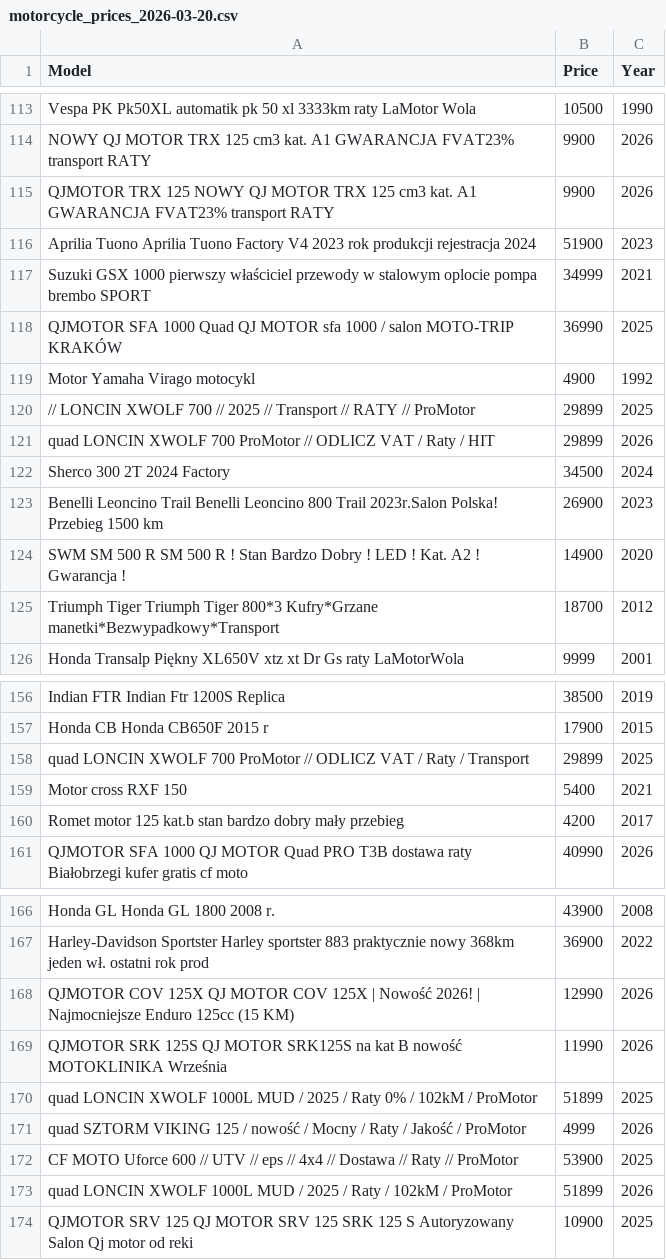
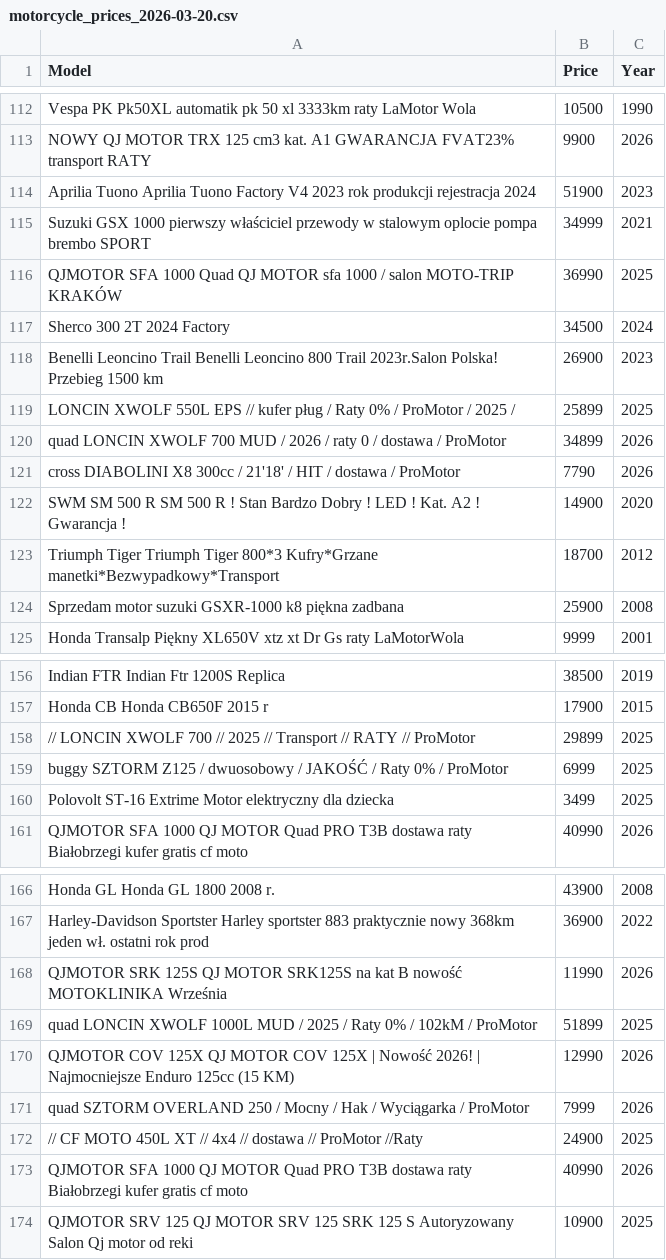
Before and after one commit to Justynaach/data-science-projects, a CSV file: web_scraping_olx/motorcycle_prices_2026-03-20.csv, drawn as a sheet; only a part is shown, gaps mark what is left out; the diff covers the shown part only.

```diff
--- a/web_scraping_olx/motorcycle_prices_2026-03-20.csv
+++ b/web_scraping_olx/motorcycle_prices_2026-03-20.csv
@@ -114,3 +113,2 @@ Vespa PK Pk50XL automatik pk 50 xl 3333km raty LaMotor Wola,10500,1990
 NOWY QJ MOTOR TRX 125 cm3 kat. A1 GWARANCJA FVAT23% transport RATY,9900,2026
-QJMOTOR TRX 125 NOWY QJ MOTOR TRX 125 cm3 kat. A1 GWARANCJA FVAT23% transport RATY,9900,2026
 Aprilia Tuono Aprilia Tuono Factory V4 2023 rok produkcji rejestracja 2024,51900,2023
@@ -118,9 +116,10 @@ Suzuki GSX 1000 pierwszy właściciel przewody w stalowym oplocie pompa brembo S
 QJMOTOR SFA 1000 Quad QJ MOTOR sfa 1000  / salon MOTO-TRIP KRAKÓW,36990,2025
-Motor Yamaha Virago motocykl,4900,1992
-// LONCIN XWOLF 700 // 2025 // Transport // RATY // ProMotor,29899,2025
-quad LONCIN XWOLF 700 ProMotor // ODLICZ VAT / Raty / HIT,29899,2026
 Sherco 300 2T 2024 Factory,34500,2024
 Benelli Leoncino Trail Benelli Leoncino 800 Trail 2023r.Salon Polska! Przebieg 1500 km,26900,2023
+LONCIN XWOLF 550L EPS //  kufer pług / Raty 0% / ProMotor / 2025 /,25899,2025
+quad LONCIN XWOLF 700 MUD / 2026 / raty 0 / dostawa / ProMotor,34899,2026
+cross DIABOLINI X8 300cc / 21'18' / HIT / dostawa / ProMotor,7790,2026
 SWM SM 500 R SM 500 R ! Stan Bardzo Dobry ! LED ! Kat. A2 ! Gwarancja !,14900,2020
 Triumph Tiger Triumph Tiger 800*3 Kufry*Grzane manetki*Bezwypadkowy*Transport,18700,2012
+Sprzedam motor suzuki GSXR-1000 k8 piękna zadbana,25900,2008
 Honda Transalp Piękny XL650V xtz xt Dr Gs raty LaMotorWola,9999,2001
@@ -159,5 +159,5 @@ Indian FTR Indian Ftr 1200S Replica,38500,2019
 Honda CB Honda CB650F 2015 r,17900,2015
-quad LONCIN XWOLF 700 ProMotor // ODLICZ VAT / Raty / Transport,29899,2025
-Motor cross RXF  150,5400,2021
-Romet motor 125 kat.b  stan bardzo dobry mały przebieg,4200,2017
+// LONCIN XWOLF 700 // 2025 // Transport // RATY // ProMotor,29899,2025
+buggy SZTORM Z125 / dwuosobowy / JAKOŚĆ / Raty 0% / ProMotor,6999,2025
+Polovolt ST-16 Extrime Motor elektryczny dla dziecka,3499,2025
 QJMOTOR SFA 1000 QJ MOTOR Quad PRO T3B dostawa raty Białobrzegi kufer gratis cf moto,40990,2026
@@ -169,8 +169,8 @@ Honda GL Honda GL 1800 2008 r.,43900,2008
 Harley-Davidson Sportster Harley sportster 883 praktycznie nowy 368km jeden wł. ostatni rok prod,36900,2022
-QJMOTOR COV 125X QJ MOTOR COV 125X | Nowość 2026! | Najmocniejsze Enduro 125cc (15 KM),12990,2026
 QJMOTOR SRK 125S QJ MOTOR SRK125S na kat B nowość MOTOKLINIKA Września,11990,2026
 quad LONCIN XWOLF 1000L MUD / 2025 / Raty 0% / 102kM / ProMotor,51899,2025
-quad SZTORM VIKING 125 / nowość / Mocny / Raty  / Jakość / ProMotor,4999,2026
-CF MOTO Uforce 600 // UTV // eps // 4x4 // Dostawa // Raty // ProMotor,53900,2025
-quad LONCIN XWOLF 1000L MUD / 2025 / Raty  / 102kM / ProMotor,51899,2026
+QJMOTOR COV 125X QJ MOTOR COV 125X | Nowość 2026! | Najmocniejsze Enduro 125cc (15 KM),12990,2026
+quad SZTORM OVERLAND 250 / Mocny / Hak / Wyciągarka / ProMotor,7999,2026
+// CF MOTO 450L XT // 4x4 // dostawa // ProMotor //Raty,24900,2025
+QJMOTOR SFA 1000 QJ MOTOR Quad PRO T3B dostawa raty Białobrzegi kufer gratis cf moto,40990,2026
 QJMOTOR SRV 125 QJ MOTOR SRV 125 SRK 125 S Autoryzowany Salon Qj motor od reki,10900,2025
```
Also changed, not shown: 19 added rows, 19 removed rows, 17 moved rows and 1 edited cell elsewhere in this file, 6 other files.
